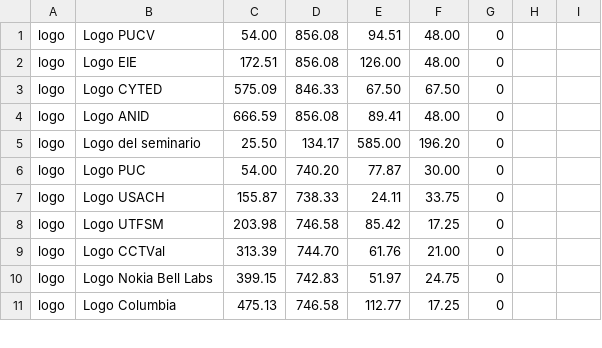
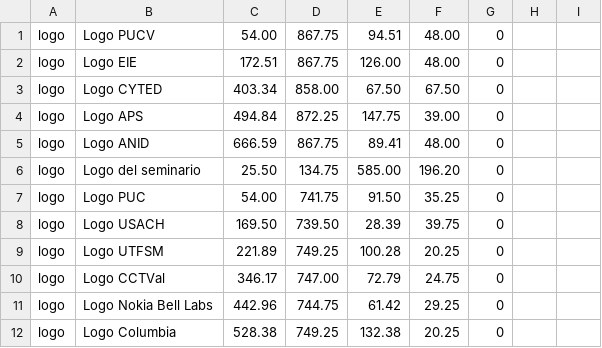
Before and after one commit to Daniel990310/Seminario-Wireless-Lab, a TSV file: difusion/flyer/en-carrusel-1.mapa.tsv, drawn as a sheet; only a part is shown; the diff covers the shown part only.

```diff
--- a/difusion/flyer/en-carrusel-1.mapa.tsv
+++ b/difusion/flyer/en-carrusel-1.mapa.tsv
@@ -1,11 +1,12 @@
-logo	Logo PUCV	54.00	856.08	94.51	48.00	0		
-logo	Logo EIE	172.51	856.08	126.00	48.00	0		
-logo	Logo CYTED	575.09	846.33	67.50	67.50	0		
-logo	Logo ANID	666.59	856.08	89.41	48.00	0		
-logo	Logo del seminario	25.50	134.17	585.00	196.20	0		
-logo	Logo PUC	54.00	740.20	77.87	30.00	0		
-logo	Logo USACH	155.87	738.33	24.11	33.75	0		
-logo	Logo UTFSM	203.98	746.58	85.42	17.25	0		
-logo	Logo CCTVal	313.39	744.70	61.76	21.00	0		
-logo	Logo Nokia Bell Labs	399.15	742.83	51.97	24.75	0		
-logo	Logo Columbia	475.13	746.58	112.77	17.25	0		
+logo	Logo PUCV	54.00	867.75	94.51	48.00	0		
+logo	Logo EIE	172.51	867.75	126.00	48.00	0		
+logo	Logo CYTED	403.34	858.00	67.50	67.50	0		
+logo	Logo APS	494.84	872.25	147.75	39.00	0		
+logo	Logo ANID	666.59	867.75	89.41	48.00	0		
+logo	Logo del seminario	25.50	134.75	585.00	196.20	0		
+logo	Logo PUC	54.00	741.75	91.50	35.25	0		
+logo	Logo USACH	169.50	739.50	28.39	39.75	0		
+logo	Logo UTFSM	221.89	749.25	100.28	20.25	0		
+logo	Logo CCTVal	346.17	747.00	72.79	24.75	0		
+logo	Logo Nokia Bell Labs	442.96	744.75	61.42	29.25	0		
+logo	Logo Columbia	528.38	749.25	132.38	20.25	0		
```
Also changed, not shown: 1 removed row and 26 edited cells elsewhere in this file, difusion/flyer/en-carrusel-3.mapa.tsv, difusion/flyer/en-historia-1.mapa.tsv, 53 other files.
